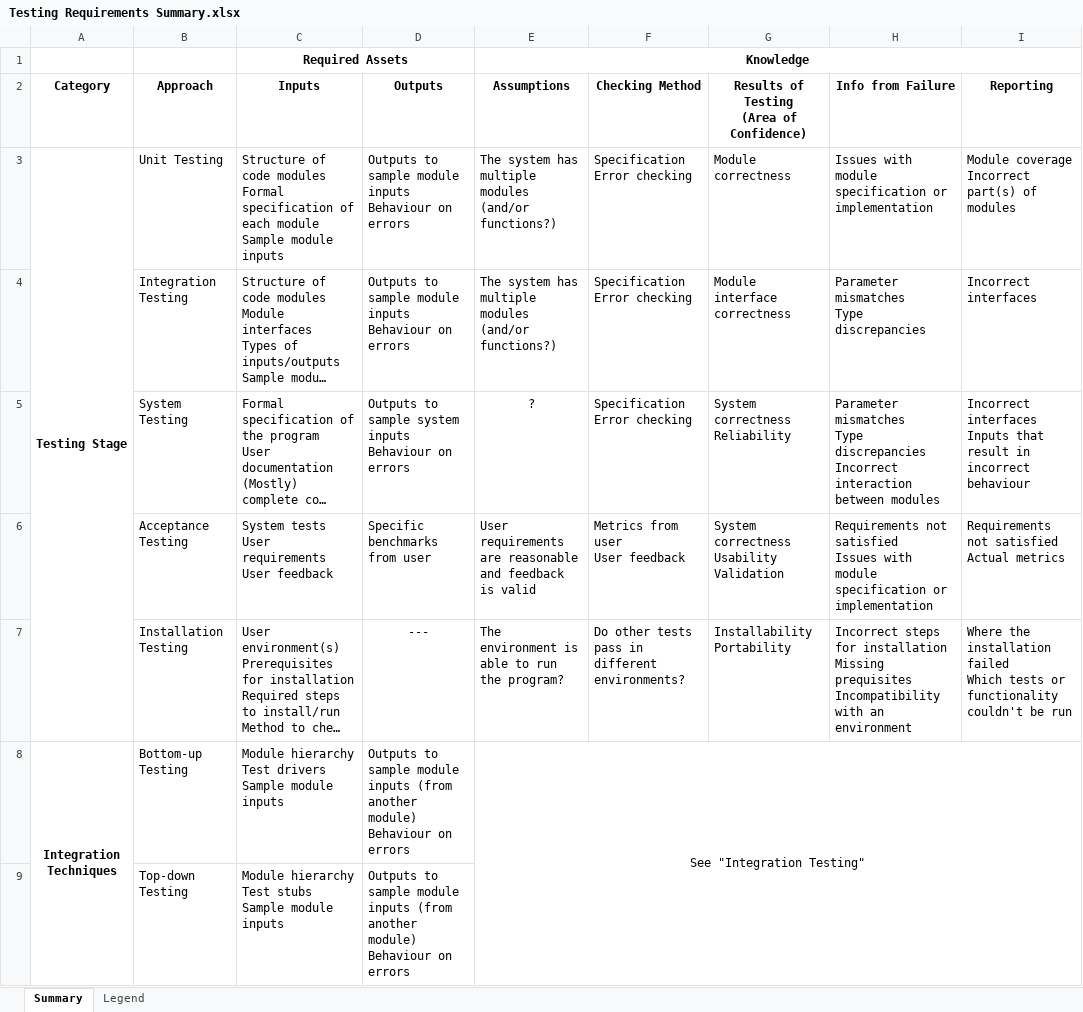
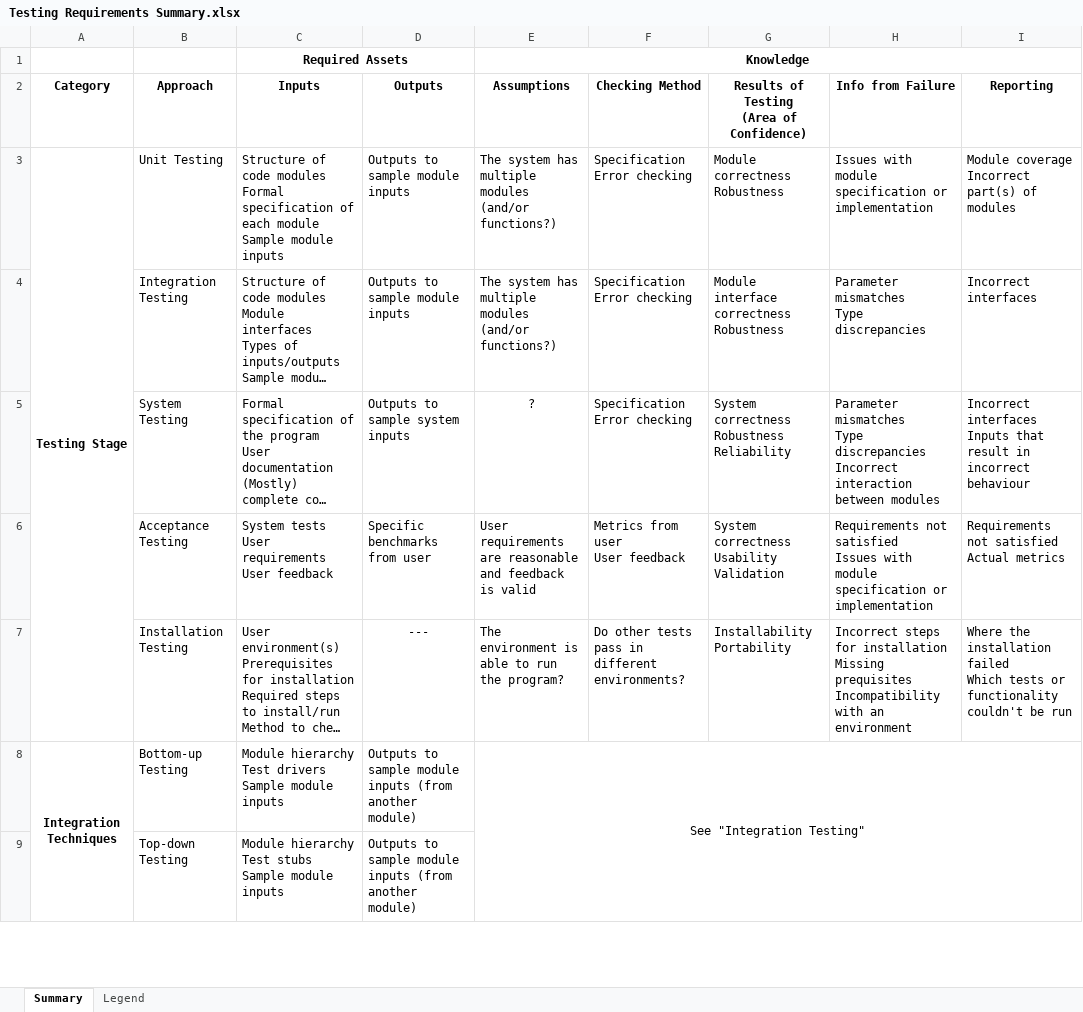
Before and after one commit to samm82/TestingTesting, an Excel workbook: Testing Requirements Summary.xlsx, sheet Summary, drawn as a sheet; only a part is shown; long unchanged cells end in …; values as stored, in another font and other column widths than the file's, no borders; ↵ is a line break in a cell; the diff covers the shown part only; the diff names each change by its address in the sheet, - before the commit and + after, or states it on an @@ line.

Commit message:
Add initial notes on Test Oracles
Correct 'Behaviour of errors' as an output throughout

```diff
--- a/Testing Requirements Summary.xlsx (sheet Summary)
+++ b/Testing Requirements Summary.xlsx (sheet Summary)
-D3:D4 (Outputs): Outputs to sample module inputs ↵ Behaviour on errors
+D3:D4 (Outputs): Outputs to sample module inputs
-G3: Module correctness
+G3: Module correctness ↵ Robustness
-G4: Module interface correctness
+G4: Module interface correctness ↵ Robustness
-D5 (Outputs): Outputs to sample system inputs ↵ Behaviour on errors
+D5 (Outputs): Outputs to sample system inputs
-G5: System correctness ↵ Reliability
+G5: System correctness ↵ Robustness ↵ Reliability
-D8:D9 (Outputs): …another module) ↵ Behaviour on errors
+D8:D9 (Outputs): …another module)
```
Also changed, not shown: 5 added rows and 2 edited cells elsewhere in this sheet.
